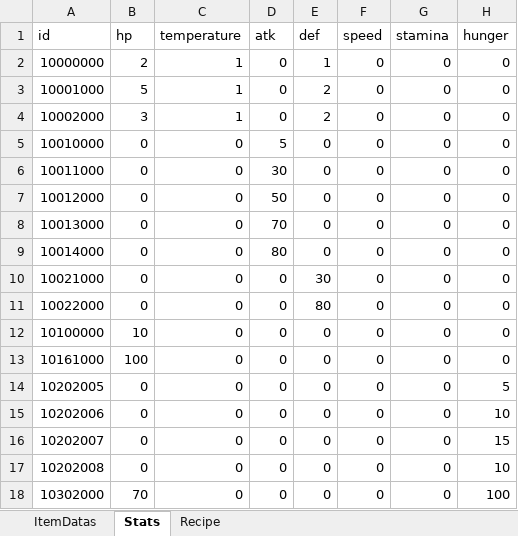
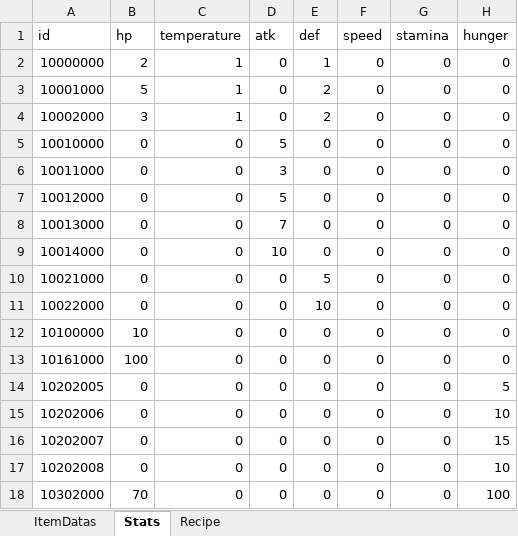
Before and after one commit to noyyo/EscapeIsekai, an Excel workbook: Assets/Resources/ItemData/ItemExcel.xlsx, sheet Stats, drawn as a sheet; only a part is shown; values as stored, in another font and other column widths than the file's, no borders; the diff names each change by its address in the sheet, - before the commit and + after, or states it on an @@ line.

```diff
--- a/Assets/Resources/ItemData/ItemExcel.xlsx (sheet Stats)
+++ b/Assets/Resources/ItemData/ItemExcel.xlsx (sheet Stats)
-D6 (atk): 30
+D6 (atk): 3
-D7 (atk): 50
+D7 (atk): 5
-D8 (atk): 70
+D8 (atk): 7
-D9 (atk): 80
+D9 (atk): 10
-E10 (def): 30
+E10 (def): 5
-E11 (def): 80
+E11 (def): 10
```
Also changed, not shown: 12 other files.
